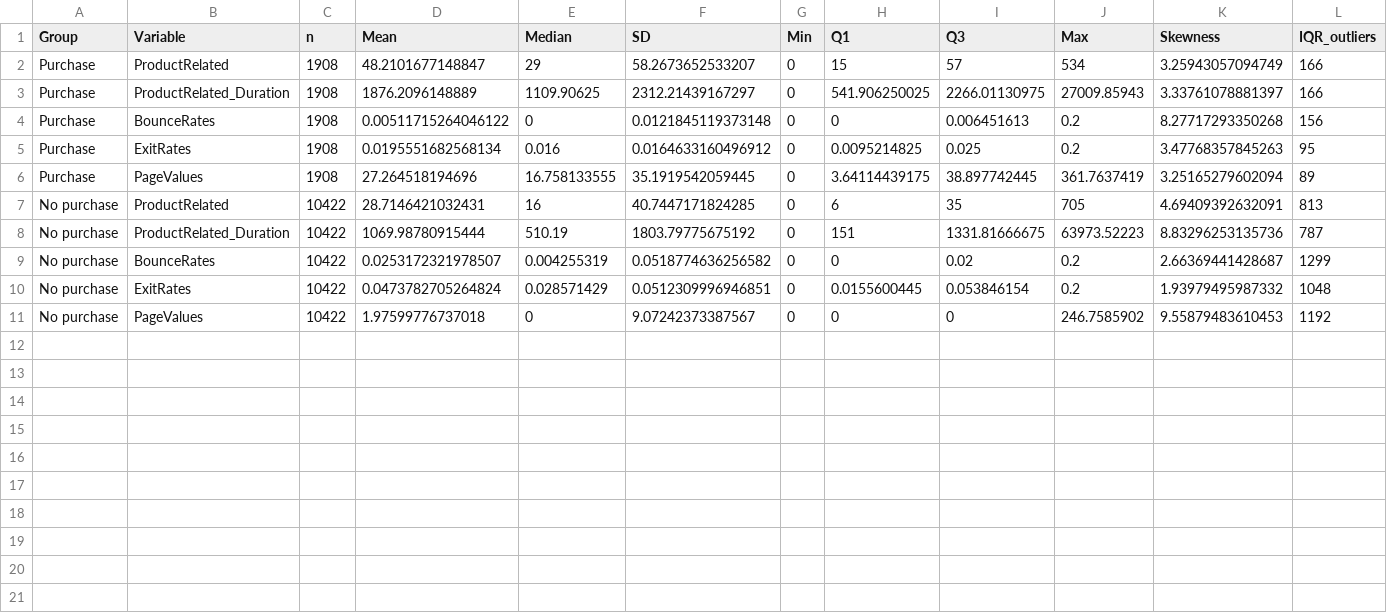
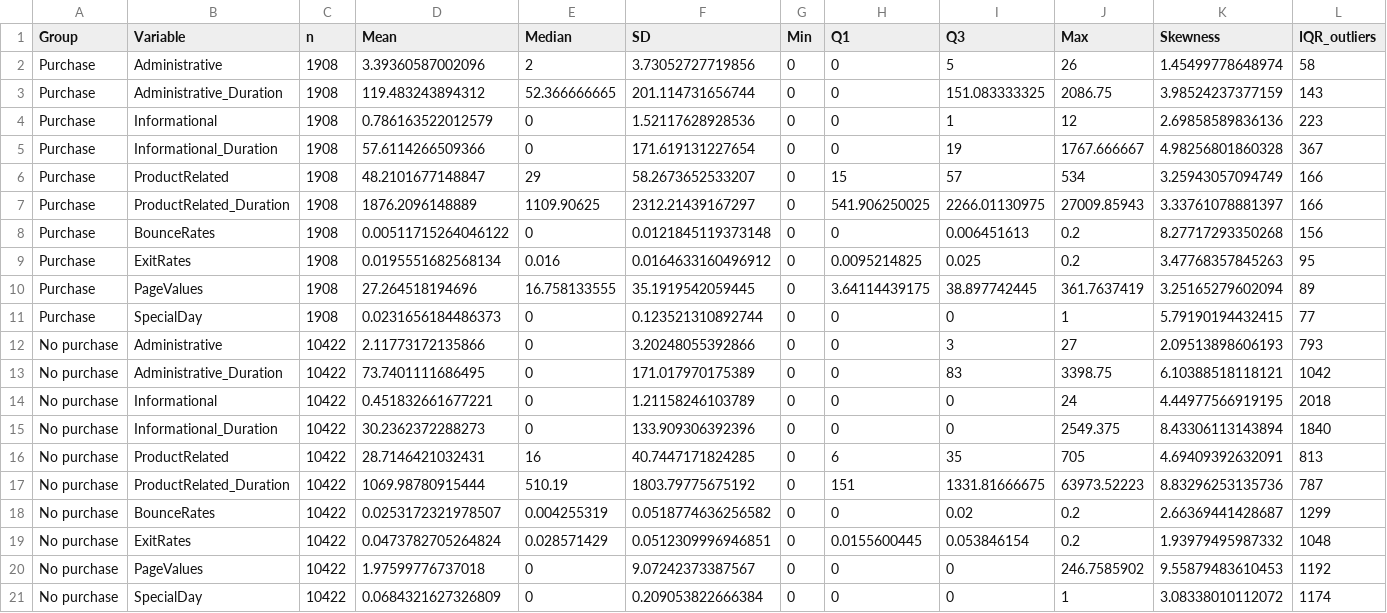
Before and after one commit to trieuvy2006/MAS-PROJECT, a CSV file: MAS291_R_Submission/results/task1_descriptive_statistics.csv, drawn as a sheet.

```diff
--- a/MAS291_R_Submission/results/task1_descriptive_statistics.csv
+++ b/MAS291_R_Submission/results/task1_descriptive_statistics.csv
@@ -1,2 +1,6 @@
 "Group","Variable","n","Mean","Median","SD","Min","Q1","Q3","Max","Skewness","IQR_outliers"
+"Purchase","Administrative",1908,3.39360587002096,2,3.73052727719856,0,0,5,26,1.45499778648974,58
+"Purchase","Administrative_Duration",1908,119.483243894312,52.366666665,201.114731656744,0,0,151.083333325,2086.75,3.98524237377159,143
+"Purchase","Informational",1908,0.786163522012579,0,1.52117628928536,0,0,1,12,2.69858589836136,223
+"Purchase","Informational_Duration",1908,57.6114266509366,0,171.619131227654,0,0,19,1767.666667,4.98256801860328,367
 "Purchase","ProductRelated",1908,48.2101677148847,29,58.2673652533207,0,15,57,534,3.25943057094749,166
@@ -6,2 +10,7 @@
 "Purchase","PageValues",1908,27.264518194696,16.758133555,35.1919542059445,0,3.64114439175,38.897742445,361.7637419,3.25165279602094,89
+"Purchase","SpecialDay",1908,0.0231656184486373,0,0.123521310892744,0,0,0,1,5.79190194432415,77
+"No purchase","Administrative",10422,2.11773172135866,0,3.20248055392866,0,0,3,27,2.09513898606193,793
+"No purchase","Administrative_Duration",10422,73.7401111686495,0,171.017970175389,0,0,83,3398.75,6.10388518118121,1042
+"No purchase","Informational",10422,0.451832661677221,0,1.21158246103789,0,0,0,24,4.44977566919195,2018
+"No purchase","Informational_Duration",10422,30.2362372288273,0,133.909306392396,0,0,0,2549.375,8.43306113143894,1840
 "No purchase","ProductRelated",10422,28.7146421032431,16,40.7447171824285,0,6,35,705,4.69409392632091,813
@@ -11 +20,2 @@
 "No purchase","PageValues",10422,1.97599776737018,0,9.07242373387567,0,0,0,246.7585902,9.55879483610453,1192
+"No purchase","SpecialDay",10422,0.0684321627326809,0,0.209053822666384,0,0,0,1,3.08338010112072,1174
```
Also changed, not shown: 10 other files.
